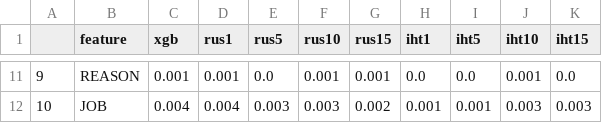
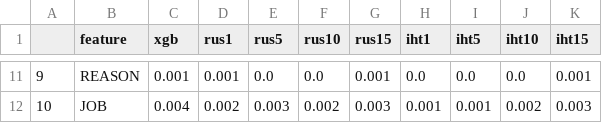
Before and after one commit to Sinan-Wang/thesis, a CSV file: HMEQ/result/pfi_importance.csv, drawn as a sheet; only a part is shown, gaps mark what is left out; the diff covers the shown part only.

```diff
--- a/HMEQ/result/pfi_importance.csv
+++ b/HMEQ/result/pfi_importance.csv
@@ -11,2 +11,2 @@
-9,REASON,0.001,0.001,0.0,0.001,0.001,0.0,0.0,0.001,0.0
-10,JOB,0.004,0.004,0.003,0.003,0.002,0.001,0.001,0.003,0.003
+9,REASON,0.001,0.001,0.0,0.0,0.001,0.0,0.0,0.0,0.001
+10,JOB,0.004,0.002,0.003,0.002,0.003,0.001,0.001,0.002,0.003
```
Also changed, not shown: 58 edited cells elsewhere in this file, Analysis/result/xgb_appir.csv, Analysis/result/xgb_approach.csv, 22 other files.
